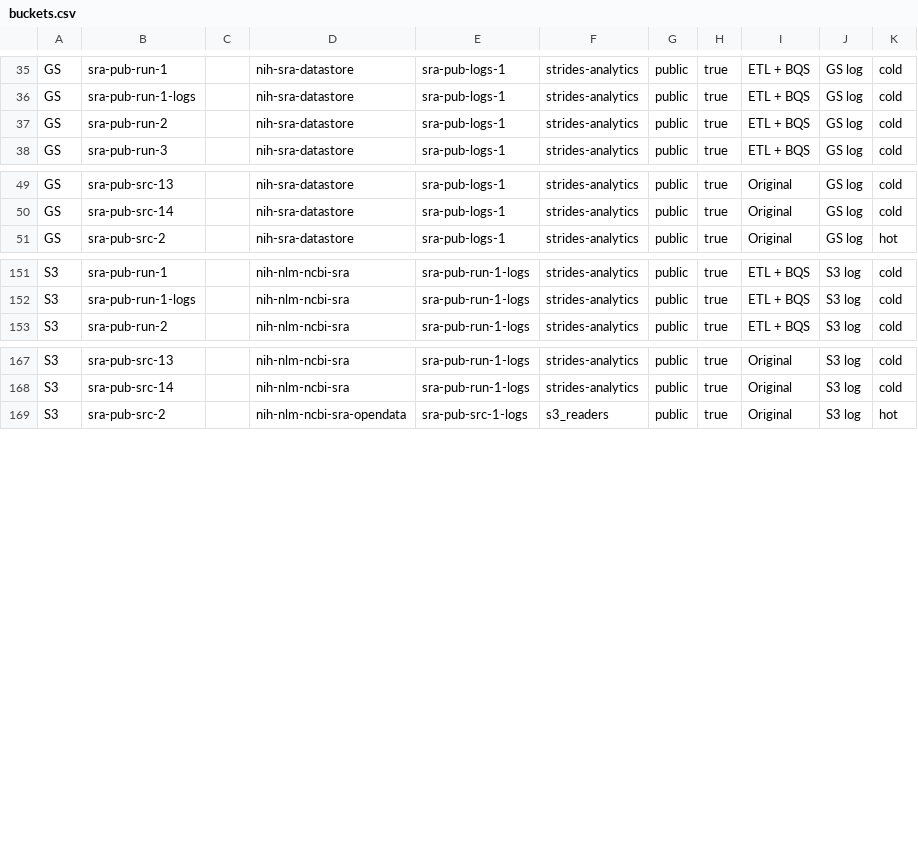
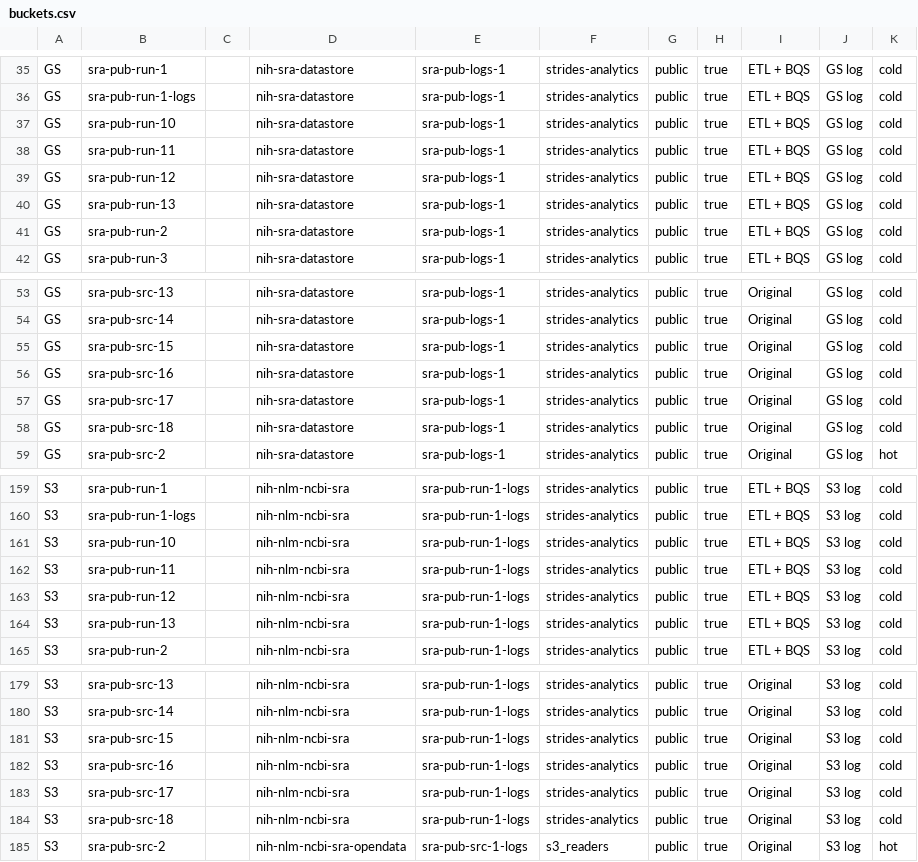
Before and after one commit to ncbi/ncbi-logging, a CSV file: sql/buckets.csv, drawn as a sheet; only a part is shown, gaps mark what is left out.

Commit message:
New buckets from Efremov

```diff
--- a/sql/buckets.csv
+++ b/sql/buckets.csv
@@ -36,2 +36,6 @@ GS,sra-pub-run-1,,nih-sra-datastore,sra-pub-logs-1,strides-analytics,public,true
 GS,sra-pub-run-1-logs,,nih-sra-datastore,sra-pub-logs-1,strides-analytics,public,true,"ETL + BQS","GS log",cold
+GS,sra-pub-run-10,,nih-sra-datastore,sra-pub-logs-1,strides-analytics,public,true,"ETL + BQS","GS log",cold
+GS,sra-pub-run-11,,nih-sra-datastore,sra-pub-logs-1,strides-analytics,public,true,"ETL + BQS","GS log",cold
+GS,sra-pub-run-12,,nih-sra-datastore,sra-pub-logs-1,strides-analytics,public,true,"ETL + BQS","GS log",cold
+GS,sra-pub-run-13,,nih-sra-datastore,sra-pub-logs-1,strides-analytics,public,true,"ETL + BQS","GS log",cold
 GS,sra-pub-run-2,,nih-sra-datastore,sra-pub-logs-1,strides-analytics,public,true,"ETL + BQS","GS log",cold
@@ -50,2 +54,6 @@ GS,sra-pub-src-13,,nih-sra-datastore,sra-pub-logs-1,strides-analytics,public,tru
 GS,sra-pub-src-14,,nih-sra-datastore,sra-pub-logs-1,strides-analytics,public,true,Original,"GS log",cold
+GS,sra-pub-src-15,,nih-sra-datastore,sra-pub-logs-1,strides-analytics,public,true,Original,"GS log",cold
+GS,sra-pub-src-16,,nih-sra-datastore,sra-pub-logs-1,strides-analytics,public,true,Original,"GS log",cold
+GS,sra-pub-src-17,,nih-sra-datastore,sra-pub-logs-1,strides-analytics,public,true,Original,"GS log",cold
+GS,sra-pub-src-18,,nih-sra-datastore,sra-pub-logs-1,strides-analytics,public,true,Original,"GS log",cold
 GS,sra-pub-src-2,,nih-sra-datastore,sra-pub-logs-1,strides-analytics,public,true,Original,"GS log",hot
@@ -152,2 +160,6 @@ S3,sra-pub-run-1,,nih-nlm-ncbi-sra,sra-pub-run-1-logs,strides-analytics,public,t
 S3,sra-pub-run-1-logs,,nih-nlm-ncbi-sra,sra-pub-run-1-logs,strides-analytics,public,true,"ETL + BQS","S3 log",cold
+S3,sra-pub-run-10,,nih-nlm-ncbi-sra,sra-pub-run-1-logs,strides-analytics,public,true,"ETL + BQS","S3 log",cold
+S3,sra-pub-run-11,,nih-nlm-ncbi-sra,sra-pub-run-1-logs,strides-analytics,public,true,"ETL + BQS","S3 log",cold
+S3,sra-pub-run-12,,nih-nlm-ncbi-sra,sra-pub-run-1-logs,strides-analytics,public,true,"ETL + BQS","S3 log",cold
+S3,sra-pub-run-13,,nih-nlm-ncbi-sra,sra-pub-run-1-logs,strides-analytics,public,true,"ETL + BQS","S3 log",cold
 S3,sra-pub-run-2,,nih-nlm-ncbi-sra,sra-pub-run-1-logs,strides-analytics,public,true,"ETL + BQS","S3 log",cold
@@ -168,2 +180,6 @@ S3,sra-pub-src-13,,nih-nlm-ncbi-sra,sra-pub-run-1-logs,strides-analytics,public,
 S3,sra-pub-src-14,,nih-nlm-ncbi-sra,sra-pub-run-1-logs,strides-analytics,public,true,Original,"S3 log",cold
+S3,sra-pub-src-15,,nih-nlm-ncbi-sra,sra-pub-run-1-logs,strides-analytics,public,true,Original,"S3 log",cold
+S3,sra-pub-src-16,,nih-nlm-ncbi-sra,sra-pub-run-1-logs,strides-analytics,public,true,Original,"S3 log",cold
+S3,sra-pub-src-17,,nih-nlm-ncbi-sra,sra-pub-run-1-logs,strides-analytics,public,true,Original,"S3 log",cold
+S3,sra-pub-src-18,,nih-nlm-ncbi-sra,sra-pub-run-1-logs,strides-analytics,public,true,Original,"S3 log",cold
 S3,sra-pub-src-2,,nih-nlm-ncbi-sra-opendata,sra-pub-src-1-logs,s3_readers,public,true,Original,"S3 log",hot
```
Also changed, not shown: sql/buckets.tsv, 2 other files.
